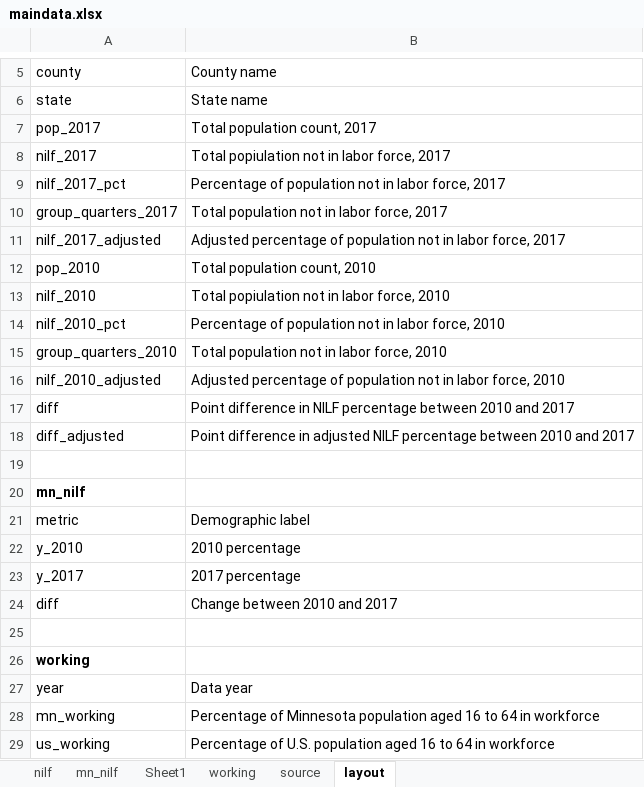
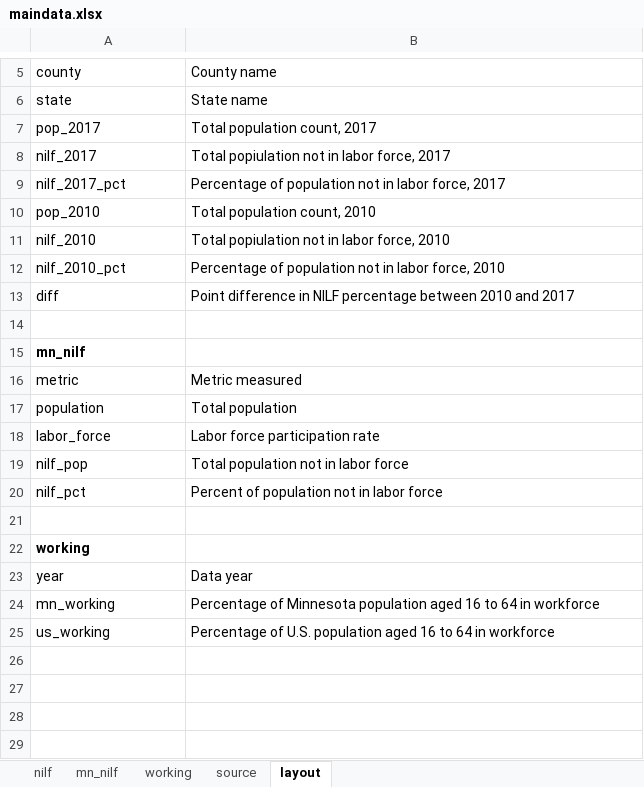
Before and after one commit to striblab/20190831-nilf, an Excel workbook: sources/data/maindata.xlsx, sheet layout, drawn as a sheet; only a part is shown, gaps mark what is left out; values as stored, in another font and other column widths than the file's, no borders; removed rows and columns are numbered as before the commit, all else as after; the diff names each change by its address in the sheet, - before the commit and + after, or states it on an @@ line.

```diff
--- a/sources/data/maindata.xlsx (sheet layout)
+++ b/sources/data/maindata.xlsx (sheet layout)
-sheet tab: Sheet1
-row 10: group_quarters_2017 | Total population not in labor force, 2017
-row 11: nilf_2017_adjusted | Adjusted percentage of population not in labor force, 2017
-row 15: group_quarters_2010 | Total population not in labor force, 2010
-row 16: nilf_2010_adjusted | Adjusted percentage of population not in labor force, 2010
-row 18: diff_adjusted | Point difference in adjusted NILF percentage between 2010 and 2017
-B16: Demographic label
+B16: Metric measured
-row 22: y_2010 | 2010 percentage
-row 23: y_2017 | 2017 percentage
-row 24: diff | Change between 2010 and 2017
+row 17: population | Total population
+row 18: labor_force | Labor force participation rate
+row 19: nilf_pop | Total population not in labor force
+row 20: nilf_pct | Percent of population not in labor force
```
Also changed, not shown: sheet nilf, sheet mn_nilf, formulas that keep their value, 3 other files.
